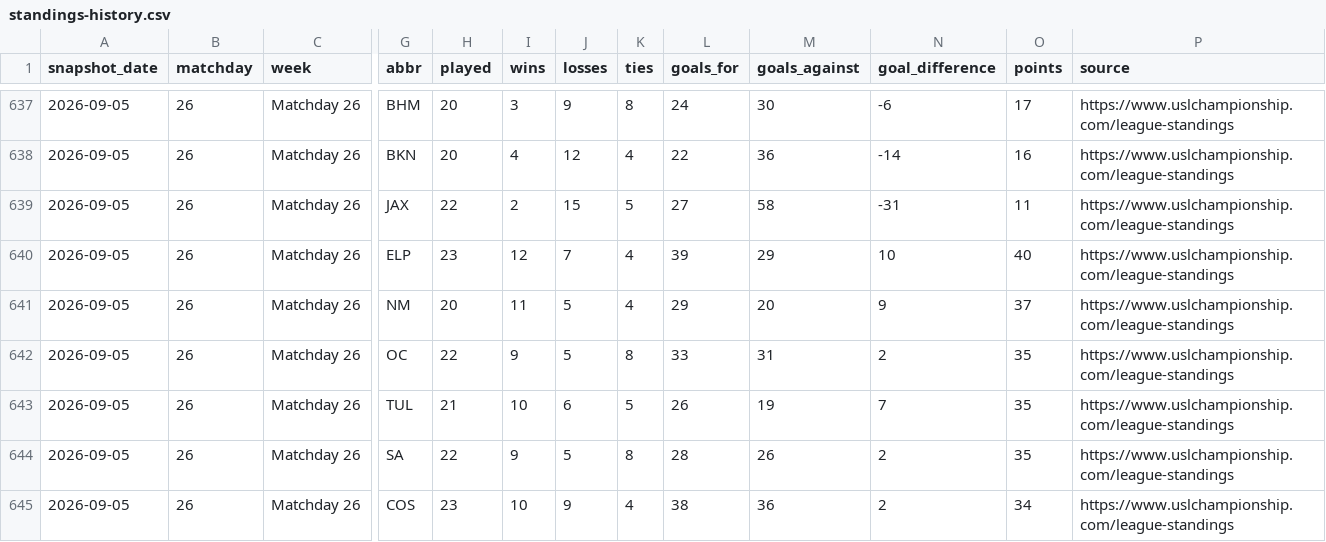
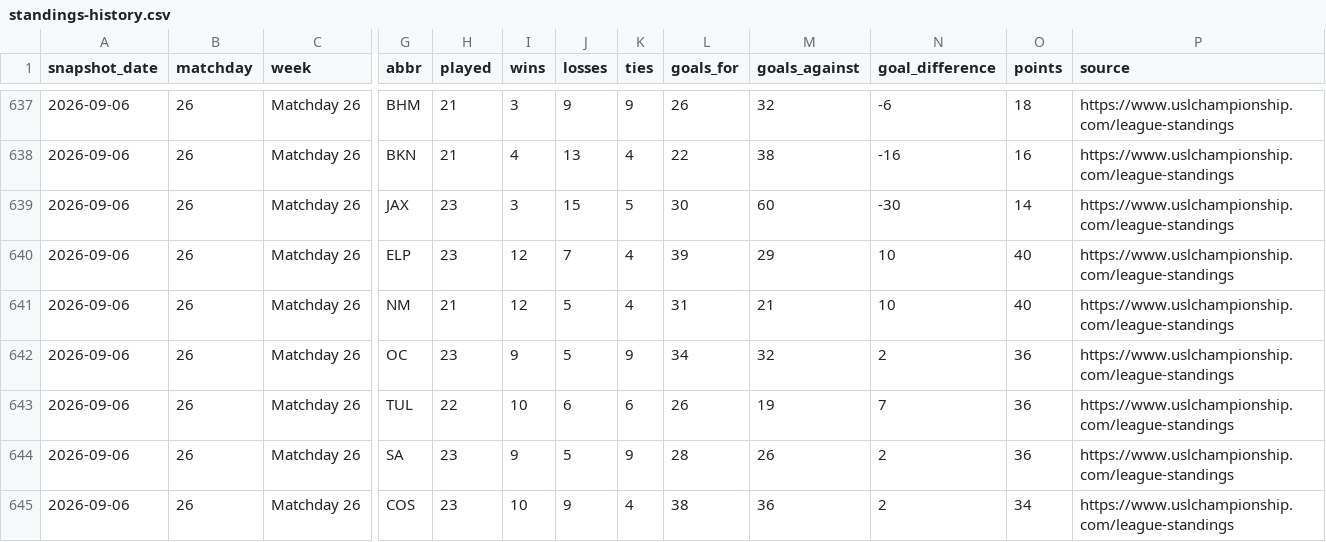
Before and after one commit to nagle-analytics/nagle-analytics.github.io, a CSV file: data/usl/standings-history.csv, drawn as a sheet; only a part is shown, gaps mark what is left out; the diff covers the shown part only; the diff names each change by its address in the sheet, - before the commit and + after, or states it on an @@ line.

```diff
--- a/data/usl/standings-history.csv
+++ b/data/usl/standings-history.csv
-A637:A645 (snapshot_date): 2026-09-05
+A637:A645 (snapshot_date): 2026-09-06
-H637:H638 (played): 20
+H637:H638 (played): 21
-K637 (ties): 8
+K637 (ties): 9
-L637 (goals_for): 24
+L637 (goals_for): 26
-M637 (goals_against): 30
+M637 (goals_against): 32
-O637 (points): 17
+O637 (points): 18
-J638 (losses): 12
+J638 (losses): 13
-M638 (goals_against): 36
+M638 (goals_against): 38
-N638 (goal_difference): -14
+N638 (goal_difference): -16
-H639 (played): 22
+H639 (played): 23
-I639 (wins): 2
+I639 (wins): 3
-L639 (goals_for): 27
+L639 (goals_for): 30
-M639 (goals_against): 58
+M639 (goals_against): 60
-N639 (goal_difference): -31
+N639 (goal_difference): -30
-O639 (points): 11
+O639 (points): 14
-H641 (played): 20
+H641 (played): 21
-I641 (wins): 11
+I641 (wins): 12
-L641 (goals_for): 29
+L641 (goals_for): 31
-M641 (goals_against): 20
+M641 (goals_against): 21
-N641 (goal_difference): 9
+N641 (goal_difference): 10
-O641 (points): 37
+O641 (points): 40
-H642 (played): 22
+H642 (played): 23
-K642 (ties): 8
+K642 (ties): 9
-L642 (goals_for): 33
+L642 (goals_for): 34
-M642 (goals_against): 31
+M642 (goals_against): 32
-O642:O644 (points): 35
+O642:O644 (points): 36
-H643 (played): 21
+H643 (played): 22
-K643 (ties): 5
+K643 (ties): 6
-H644 (played): 22
+H644 (played): 23
-K644 (ties): 8
+K644 (ties): 9
```
Also changed, not shown: 1 added row, 1 removed row and 66 edited cells elsewhere in this file, 5 other files.
